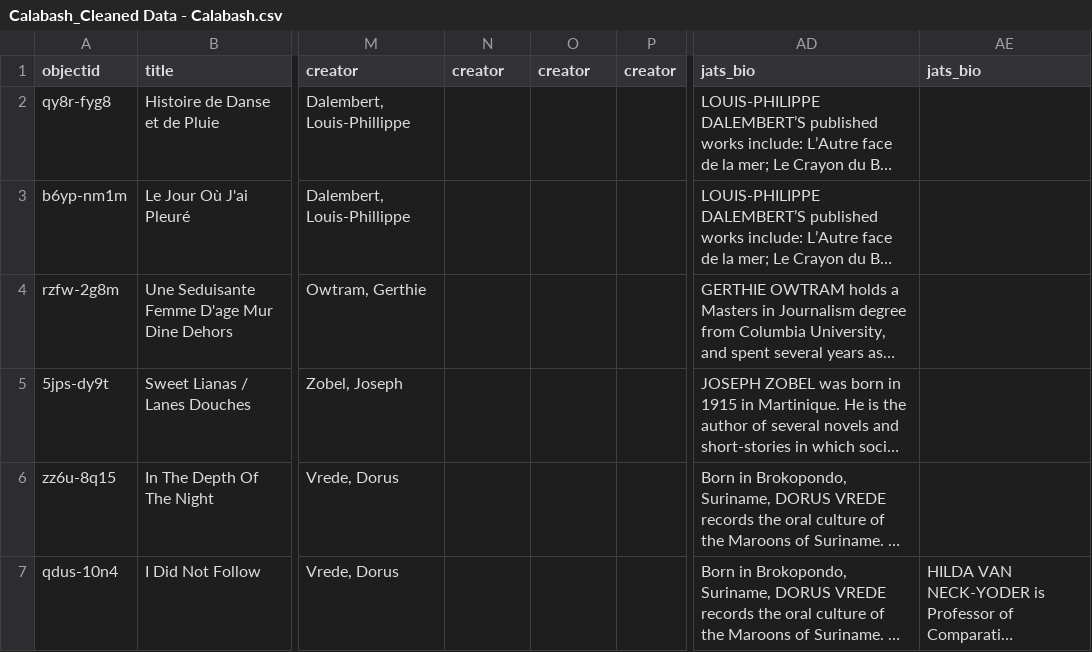
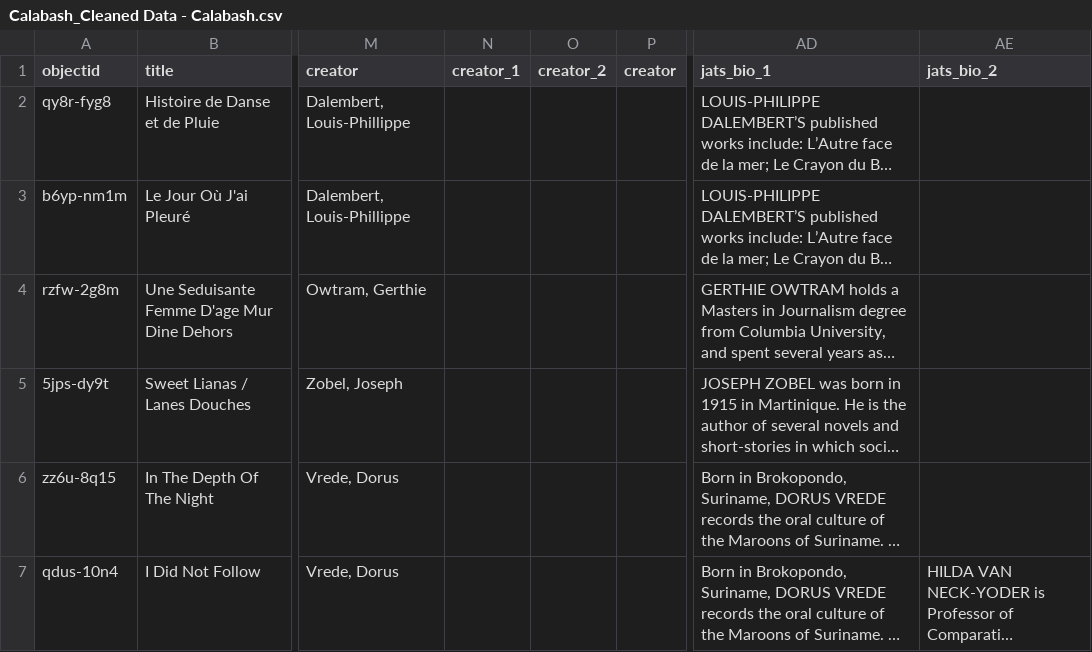
Before and after one commit to info663-sp24/team3, a CSV file: _data/Calabash_Cleaned Data - Calabash.csv, drawn as a sheet; only a part is shown, gaps mark what is left out; long unchanged cells end in …; the diff names each change by its address in the sheet, - before the commit and + after, or states it on an @@ line.

Commit message:
Update Calabash_Cleaned Data - Calabash.csv
update field names for creator and bio

```diff
--- a/_data/Calabash_Cleaned Data - Calabash.csv
+++ b/_data/Calabash_Cleaned Data - Calabash.csv
-N1: creator
+N1: creator_1
-O1: creator
+O1: creator_2
-AD1: jats_bio
+AD1: jats_bio_1
-AE1: jats_bio
+AE1: jats_bio_2
```
